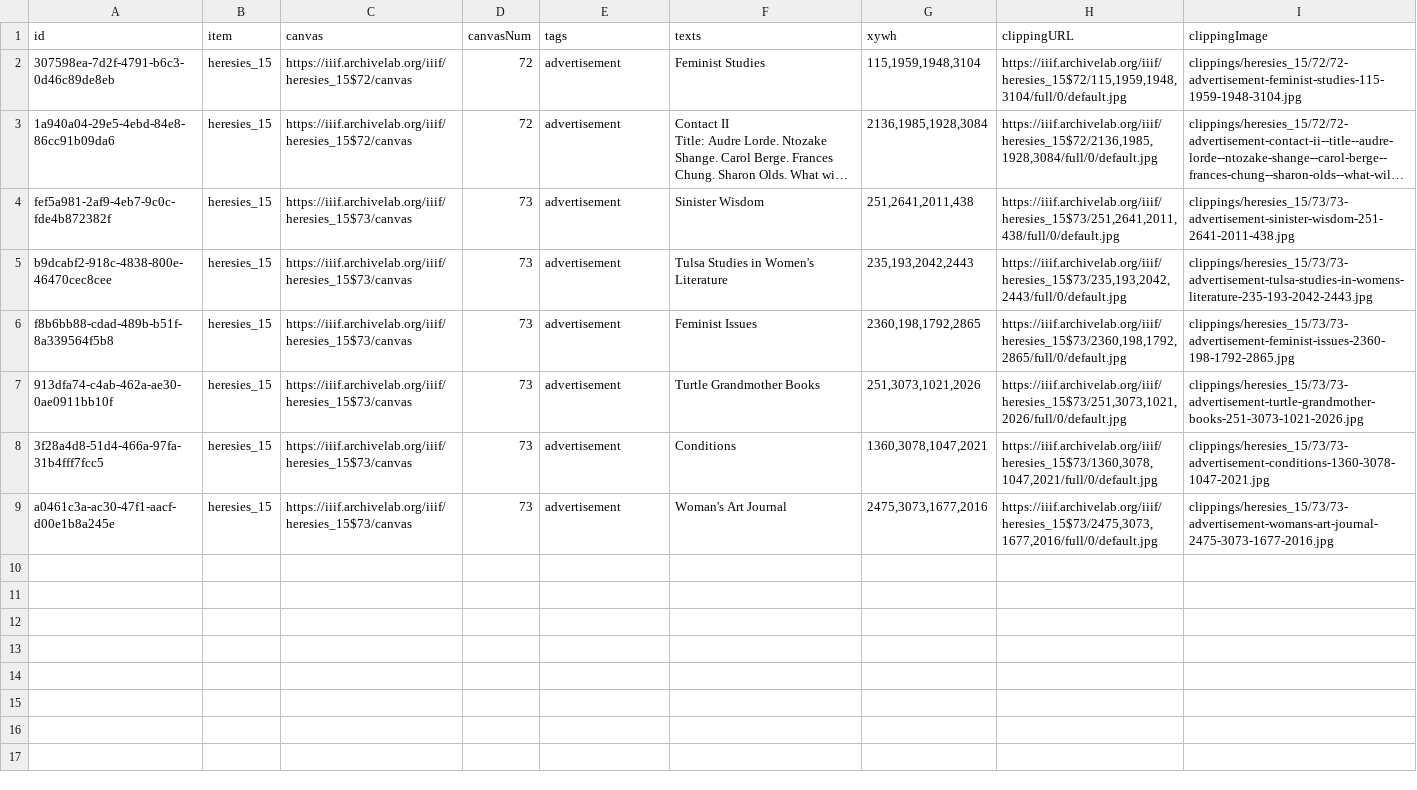
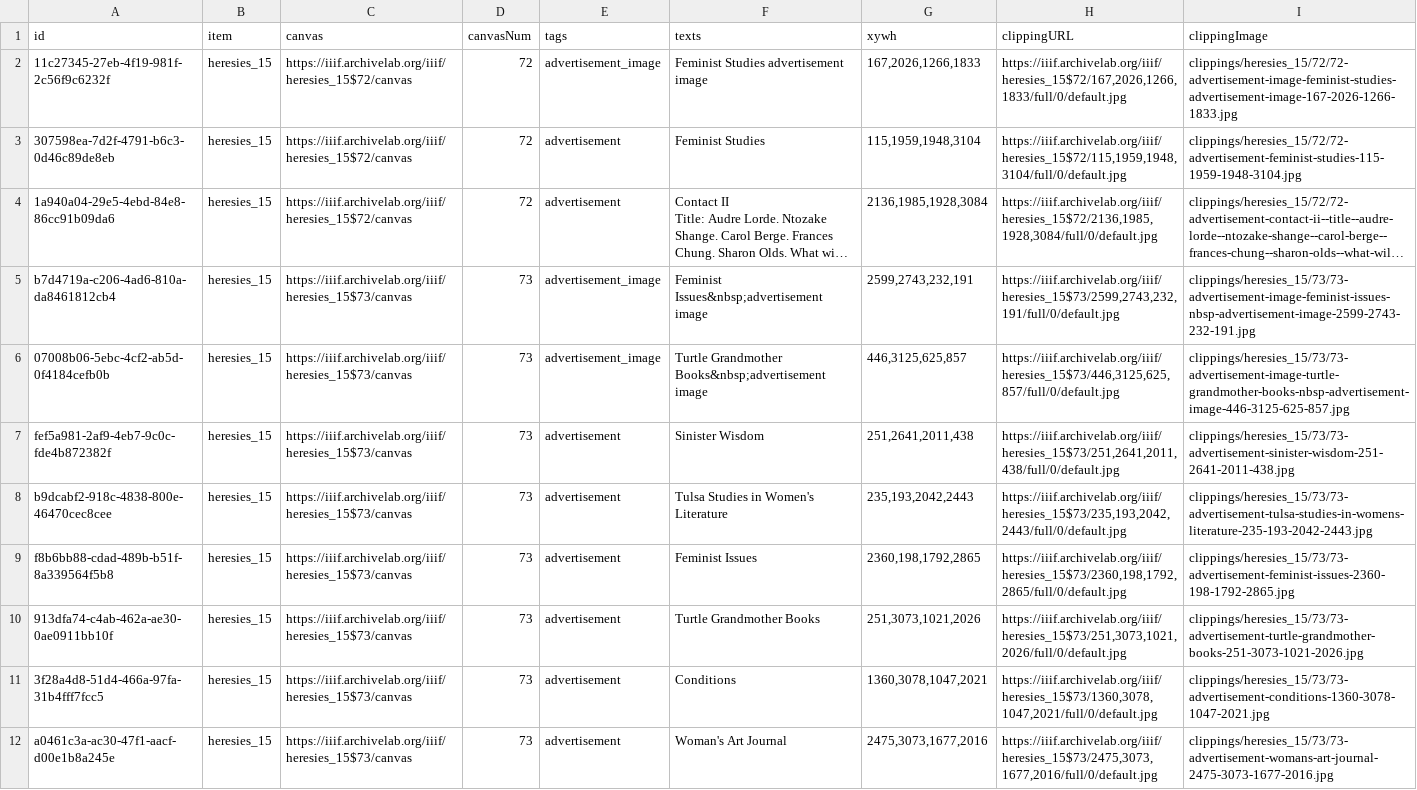
Before and after one commit to timothyarthur/annotate, a CSV file: clippings/heresies_15/clippings.csv, drawn as a sheet; long unchanged cells end in …; the diff names each change by its address in the sheet, - before the commit and + after, or states it on an @@ line.

Commit message:
Annotated advertisement images in issue 15.

```diff
--- a/clippings/heresies_15/clippings.csv
+++ b/clippings/heresies_15/clippings.csv
+row 2: 11c27345-27eb-4f19-981f-2c56f9c6232f | heresies_15 | https://iiif.archivelab.org/iiif/heresies_15$72/canvas | 72 | advertisement_image | Feminist Studies advertisement image | 167,2026,1266,1833 | https://iiif.archivelab.org/iiif/heresies_15$72/167,2026,1266,1833/full/0/default.jpg | clippings/heresies_15/72/72-advertisement-image-feminist-studies-advertisement-image-167-2026-1266-1833.jpg
+row 5: b7d4719a-c206-4ad6-810a-da8461812cb4 | heresies_15 | https://iiif.archivelab.org/iiif/heresies_15$73/canvas | 73 | advertisement_image | Feminist Issues&nbsp;advertisement image | 2599,2743,232,191 | https://iiif.archivelab.org/iiif/heresies_15$73/2599,2743,232,191/full/0/default.jpg | clippings/heresies_15/73/73-advertisement-image-feminist-issues-nbsp-advertisement-image-2599-2743-232-191.jpg
+row 6: 07008b06-5ebc-4cf2-ab5d-0f4184cefb0b | heresies_15 | https://iiif.archivelab.org/iiif/heresies_15$73/canvas | 73 | advertisement_image | Turtle Grandmother Books&nbsp;advertisement image | 446,3125,625,857 | https://iiif.archivelab.org/iiif/heresies_15$73/446,3125,625,857/full/0/default.jpg | clippings/heresies_15/73/73-advertisement-image-turtle-grandmother-books-nbsp-advertisement-image-446-3125-625-857.jpg
```
Also changed, not shown: 5 other files.
